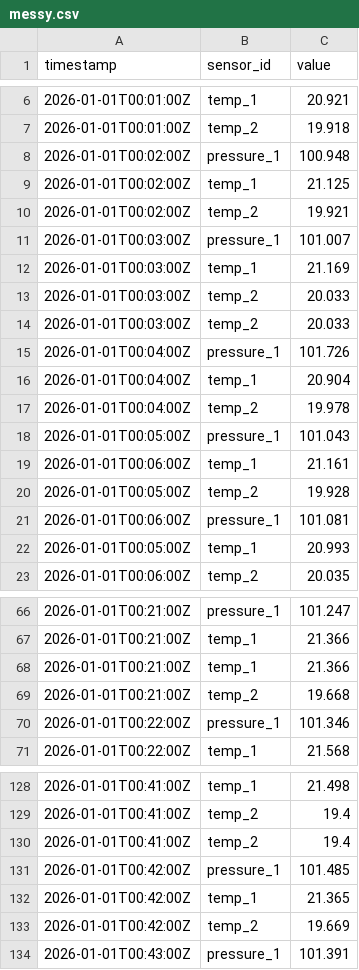
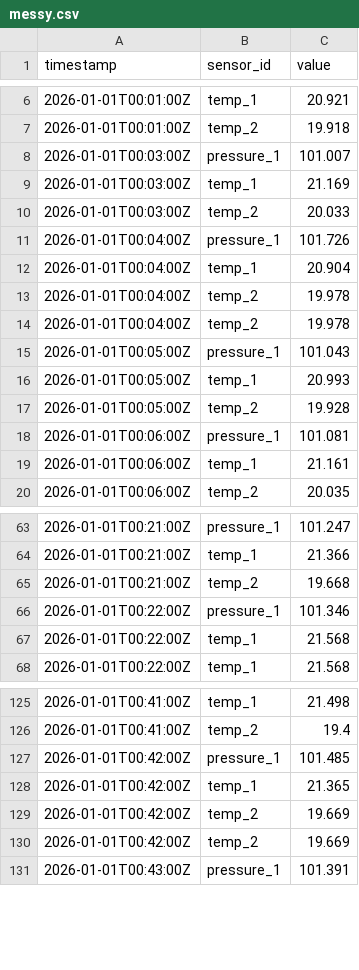
Before and after one commit to rajeevkumaraswamy/claude-code-starter-guide, a CSV file: practice/data/messy.csv, drawn as a sheet; only a part is shown, gaps mark what is left out; the diff covers the shown part only.

```diff
--- a/practice/data/messy.csv
+++ b/practice/data/messy.csv
@@ -7,8 +7,4 @@ timestamp,sensor_id,value
 2026-01-01T00:01:00Z,temp_2,19.918
-2026-01-01T00:02:00Z,pressure_1,100.948
-2026-01-01T00:02:00Z,temp_1,21.125
-2026-01-01T00:02:00Z,temp_2,19.921
 2026-01-01T00:03:00Z,pressure_1,101.007
 2026-01-01T00:03:00Z,temp_1,21.169
-2026-01-01T00:03:00Z,temp_2,20.033
 2026-01-01T00:03:00Z,temp_2,20.033
@@ -17,7 +13,8 @@ timestamp,sensor_id,value
 2026-01-01T00:04:00Z,temp_2,19.978
+2026-01-01T00:04:00Z,temp_2,19.978
 2026-01-01T00:05:00Z,pressure_1,101.043
-2026-01-01T00:06:00Z,temp_1,21.161
+2026-01-01T00:05:00Z,temp_1,20.993
 2026-01-01T00:05:00Z,temp_2,19.928
 2026-01-01T00:06:00Z,pressure_1,101.081
-2026-01-01T00:05:00Z,temp_1,20.993
+2026-01-01T00:06:00Z,temp_1,21.161
 2026-01-01T00:06:00Z,temp_2,20.035
@@ -67,5 +64,5 @@ timestamp,sensor_id,value
 2026-01-01T00:21:00Z,temp_1,21.366
-2026-01-01T00:21:00Z,temp_1,21.366
 2026-01-01T00:21:00Z,temp_2,19.668
 2026-01-01T00:22:00Z,pressure_1,101.346
+2026-01-01T00:22:00Z,temp_1,21.568
 2026-01-01T00:22:00Z,temp_1,21.568
@@ -129,5 +126,5 @@ timestamp,sensor_id,value
 2026-01-01T00:41:00Z,temp_2,19.4
-2026-01-01T00:41:00Z,temp_2,19.4
 2026-01-01T00:42:00Z,pressure_1,101.485
 2026-01-01T00:42:00Z,temp_1,21.365
+2026-01-01T00:42:00Z,temp_2,19.669
 2026-01-01T00:42:00Z,temp_2,19.669
```
Also changed, not shown: 2 added rows, 2 removed rows and 2 moved rows elsewhere in this file, 2 other files.
